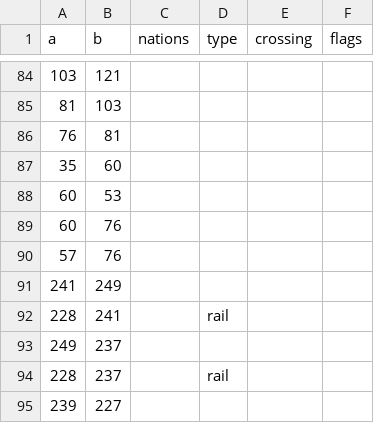
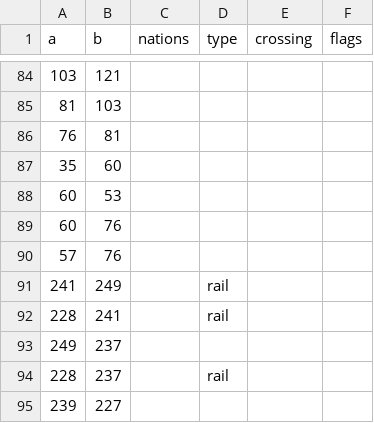
Before and after one commit to gushengtingyu/PUG, a CSV file: csv/edges.csv, drawn as a sheet; only a part is shown, gaps mark what is left out.

```diff
--- a/csv/edges.csv
+++ b/csv/edges.csv
@@ -90,3 +90,3 @@ a,b,nations,type,crossing,flags
 57,76,,,,
-241,249,,,,
+241,249,,rail,,
 228,241,,rail,,
```
Also changed, not shown: csv/cards.csv, 1 other file.
